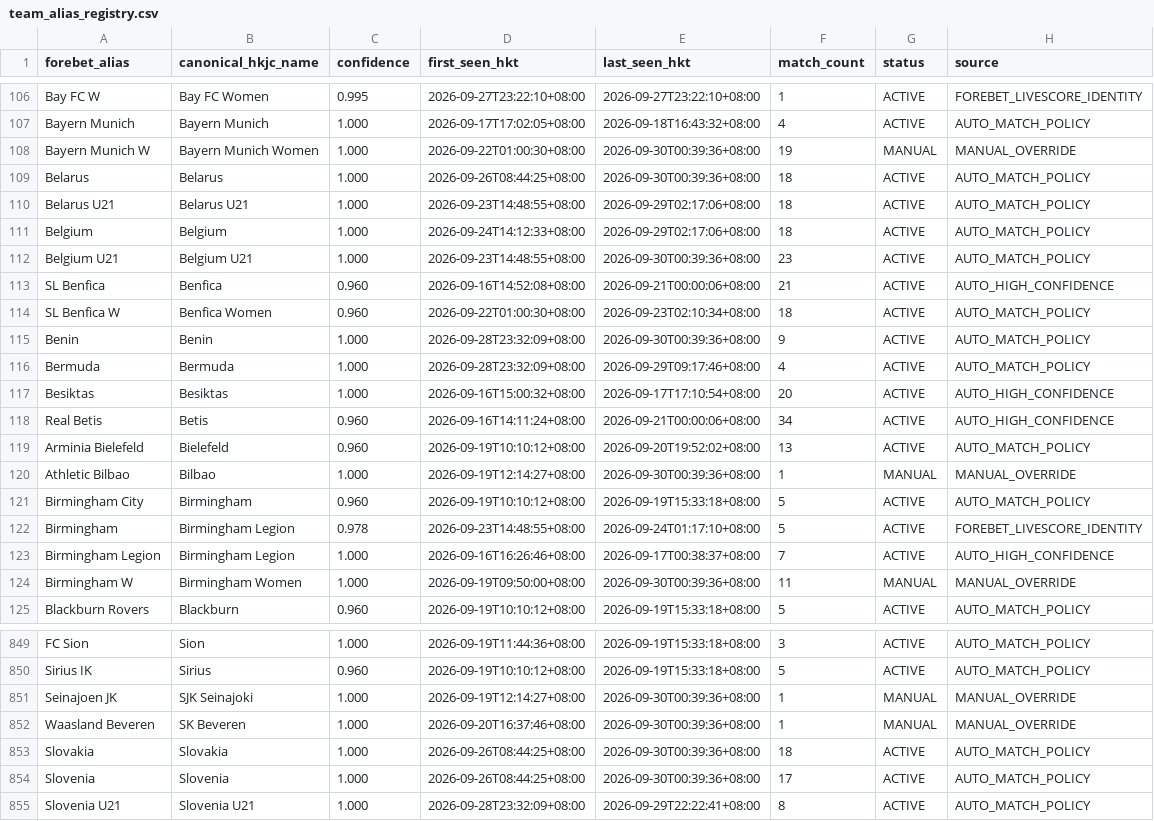
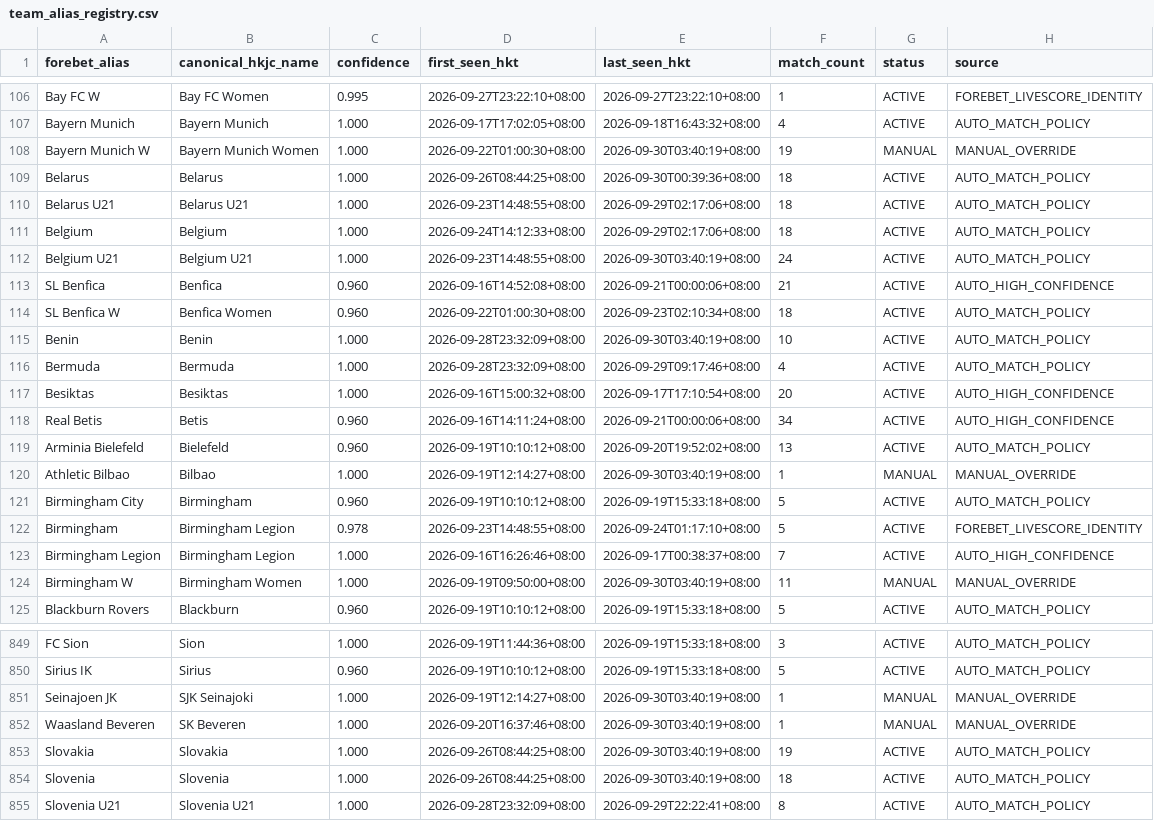
Before and after one commit to sargesticky-code/football-fast-tracker, a CSV file: data/team_alias_registry.csv, drawn as a sheet; only a part is shown, gaps mark what is left out; the diff covers the shown part only.

```diff
--- a/data/team_alias_registry.csv
+++ b/data/team_alias_registry.csv
@@ -107,3 +107,3 @@ Bay FC W,Bay FC Women,0.995,2026-09-27T23:22:10+08:00,2026-09-27T23:22:10+08:00,
 Bayern Munich,Bayern Munich,1.000,2026-09-17T17:02:05+08:00,2026-09-18T16:43:32+08:00,4,ACTIVE,AUTO_MATCH_POLICY
-Bayern Munich W,Bayern Munich Women,1.000,2026-09-22T01:00:30+08:00,2026-09-30T00:39:36+08:00,19,MANUAL,MANUAL_OVERRIDE
+Bayern Munich W,Bayern Munich Women,1.000,2026-09-22T01:00:30+08:00,2026-09-30T03:40:19+08:00,19,MANUAL,MANUAL_OVERRIDE
 Belarus,Belarus,1.000,2026-09-26T08:44:25+08:00,2026-09-30T00:39:36+08:00,18,ACTIVE,AUTO_MATCH_POLICY
@@ -111,6 +111,6 @@ Belarus U21,Belarus U21,1.000,2026-09-23T14:48:55+08:00,2026-09-29T02:17:06+08:0
 Belgium,Belgium,1.000,2026-09-24T14:12:33+08:00,2026-09-29T02:17:06+08:00,18,ACTIVE,AUTO_MATCH_POLICY
-Belgium U21,Belgium U21,1.000,2026-09-23T14:48:55+08:00,2026-09-30T00:39:36+08:00,23,ACTIVE,AUTO_MATCH_POLICY
+Belgium U21,Belgium U21,1.000,2026-09-23T14:48:55+08:00,2026-09-30T03:40:19+08:00,24,ACTIVE,AUTO_MATCH_POLICY
 SL Benfica,Benfica,0.960,2026-09-16T14:52:08+08:00,2026-09-21T00:00:06+08:00,21,ACTIVE,AUTO_HIGH_CONFIDENCE
 SL Benfica W,Benfica Women,0.960,2026-09-22T01:00:30+08:00,2026-09-23T02:10:34+08:00,18,ACTIVE,AUTO_MATCH_POLICY
-Benin,Benin,1.000,2026-09-28T23:32:09+08:00,2026-09-30T00:39:36+08:00,9,ACTIVE,AUTO_MATCH_POLICY
+Benin,Benin,1.000,2026-09-28T23:32:09+08:00,2026-09-30T03:40:19+08:00,10,ACTIVE,AUTO_MATCH_POLICY
 Bermuda,Bermuda,1.000,2026-09-28T23:32:09+08:00,2026-09-29T09:17:46+08:00,4,ACTIVE,AUTO_MATCH_POLICY
@@ -119,3 +119,3 @@ Real Betis,Betis,0.960,2026-09-16T14:11:24+08:00,2026-09-21T00:00:06+08:00,34,AC
 Arminia Bielefeld,Bielefeld,0.960,2026-09-19T10:10:12+08:00,2026-09-20T19:52:02+08:00,13,ACTIVE,AUTO_MATCH_POLICY
-Athletic Bilbao,Bilbao,1.000,2026-09-19T12:14:27+08:00,2026-09-30T00:39:36+08:00,1,MANUAL,MANUAL_OVERRIDE
+Athletic Bilbao,Bilbao,1.000,2026-09-19T12:14:27+08:00,2026-09-30T03:40:19+08:00,1,MANUAL,MANUAL_OVERRIDE
 Birmingham City,Birmingham,0.960,2026-09-19T10:10:12+08:00,2026-09-19T15:33:18+08:00,5,ACTIVE,AUTO_MATCH_POLICY
@@ -123,3 +123,3 @@ Birmingham,Birmingham Legion,0.978,2026-09-23T14:48:55+08:00,2026-09-24T01:17:10
 Birmingham Legion,Birmingham Legion,1.000,2026-09-16T16:26:46+08:00,2026-09-17T00:38:37+08:00,7,ACTIVE,AUTO_HIGH_CONFIDENCE
-Birmingham W,Birmingham Women,1.000,2026-09-19T09:50:00+08:00,2026-09-30T00:39:36+08:00,11,MANUAL,MANUAL_OVERRIDE
+Birmingham W,Birmingham Women,1.000,2026-09-19T09:50:00+08:00,2026-09-30T03:40:19+08:00,11,MANUAL,MANUAL_OVERRIDE
 Blackburn Rovers,Blackburn,0.960,2026-09-19T10:10:12+08:00,2026-09-19T15:33:18+08:00,5,ACTIVE,AUTO_MATCH_POLICY
@@ -850,6 +850,6 @@ FC Sion,Sion,1.000,2026-09-19T11:44:36+08:00,2026-09-19T15:33:18+08:00,3,ACTIVE,
 Sirius IK,Sirius,0.960,2026-09-19T10:10:12+08:00,2026-09-19T15:33:18+08:00,5,ACTIVE,AUTO_MATCH_POLICY
-Seinajoen JK,SJK Seinajoki,1.000,2026-09-19T12:14:27+08:00,2026-09-30T00:39:36+08:00,1,MANUAL,MANUAL_OVERRIDE
-Waasland Beveren,SK Beveren,1.000,2026-09-20T16:37:46+08:00,2026-09-30T00:39:36+08:00,1,MANUAL,MANUAL_OVERRIDE
-Slovakia,Slovakia,1.000,2026-09-26T08:44:25+08:00,2026-09-30T00:39:36+08:00,18,ACTIVE,AUTO_MATCH_POLICY
-Slovenia,Slovenia,1.000,2026-09-26T08:44:25+08:00,2026-09-30T00:39:36+08:00,17,ACTIVE,AUTO_MATCH_POLICY
+Seinajoen JK,SJK Seinajoki,1.000,2026-09-19T12:14:27+08:00,2026-09-30T03:40:19+08:00,1,MANUAL,MANUAL_OVERRIDE
+Waasland Beveren,SK Beveren,1.000,2026-09-20T16:37:46+08:00,2026-09-30T03:40:19+08:00,1,MANUAL,MANUAL_OVERRIDE
+Slovakia,Slovakia,1.000,2026-09-26T08:44:25+08:00,2026-09-30T03:40:19+08:00,19,ACTIVE,AUTO_MATCH_POLICY
+Slovenia,Slovenia,1.000,2026-09-26T08:44:25+08:00,2026-09-30T03:40:19+08:00,18,ACTIVE,AUTO_MATCH_POLICY
 Slovenia U21,Slovenia U21,1.000,2026-09-28T23:32:09+08:00,2026-09-29T22:22:41+08:00,8,ACTIVE,AUTO_MATCH_POLICY
```
Also changed, not shown: 96 edited cells elsewhere in this file, data/forebet_availability.csv, data/forebet_current.csv.
